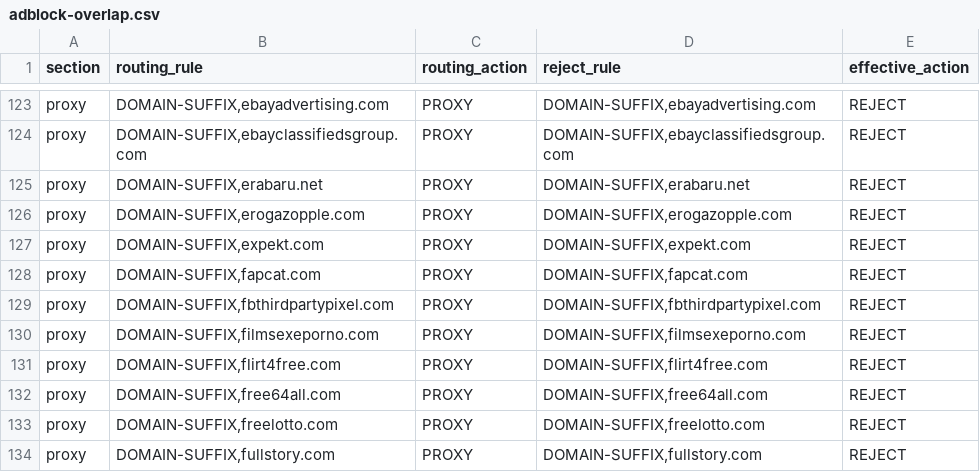
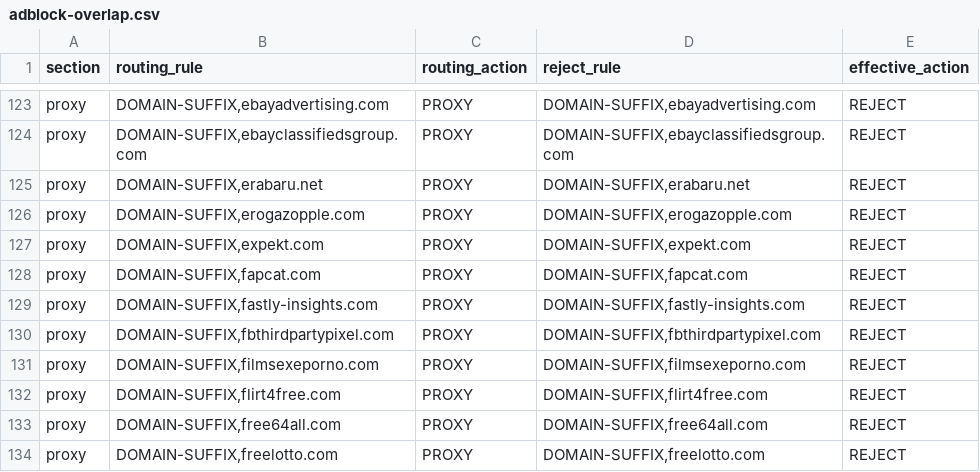
Before and after one commit to paulgeorge66/routing-rule-merge, a CSV file: dist/adblock-overlap.csv, drawn as a sheet; only a part is shown, gaps mark what is left out; the shorter side is filled out with more unchanged rows.

Commit message:
chore: update generated routing rules

```diff
--- a/dist/adblock-overlap.csv
+++ b/dist/adblock-overlap.csv
@@ -128,2 +128,3 @@ proxy,"DOMAIN-SUFFIX,expekt.com",PROXY,"DOMAIN-SUFFIX,expekt.com",REJECT
 proxy,"DOMAIN-SUFFIX,fapcat.com",PROXY,"DOMAIN-SUFFIX,fapcat.com",REJECT
+proxy,"DOMAIN-SUFFIX,fastly-insights.com",PROXY,"DOMAIN-SUFFIX,fastly-insights.com",REJECT
 proxy,"DOMAIN-SUFFIX,fbthirdpartypixel.com",PROXY,"DOMAIN-SUFFIX,fbthirdpartypixel.com",REJECT
```
Also changed, not shown: 9 other files.
